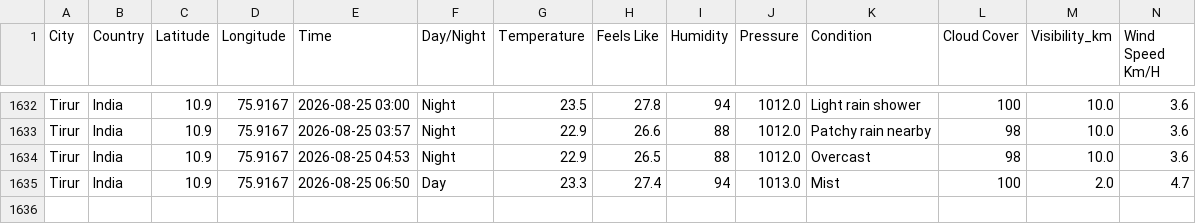
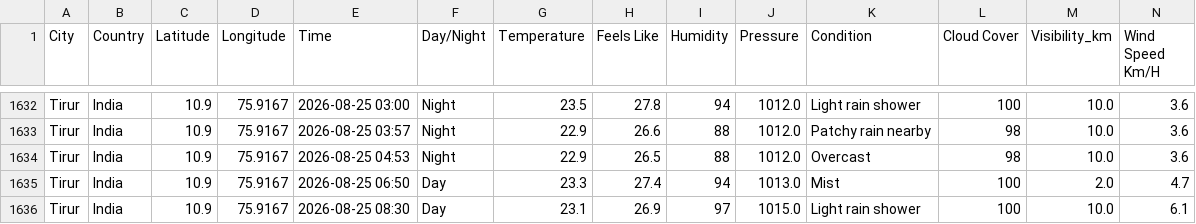
Before and after one commit to Muhammed-Shameel/weather_data_collection, a CSV file: weather_data.csv, drawn as a sheet; only a part is shown, gaps mark what is left out; rows hold the shown columns only; the diff names each change by its address in the sheet, - before the commit and + after, or states it on an @@ line.

```diff
--- a/weather_data.csv
+++ b/weather_data.csv
+row 1636: Tirur | India | 10.9 | 75.9167 | 2026-08-25 08:30 | Day | 23.1 | 26.9 | 97 | 1015.0 | Light rain shower | 100 | 10.0 | 6.1
```
